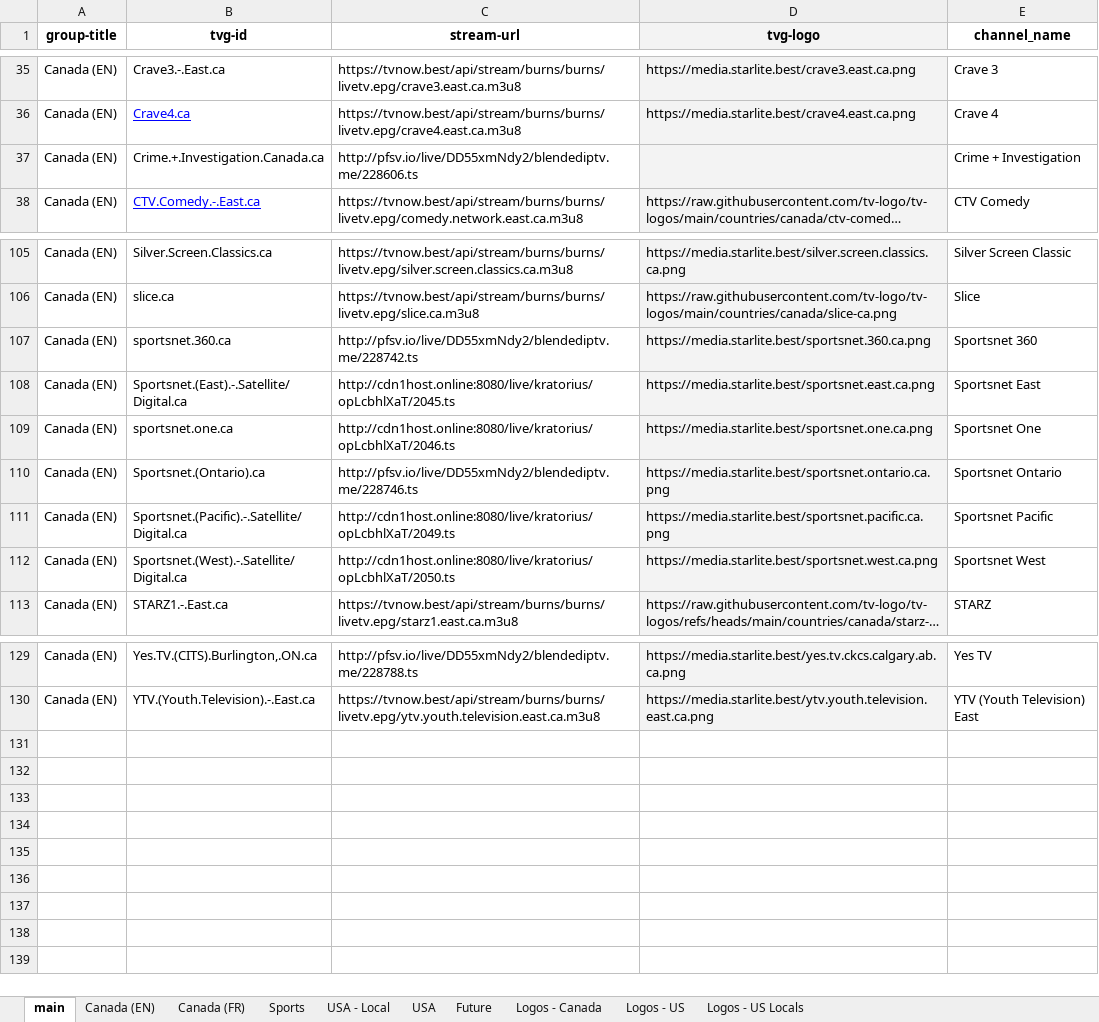
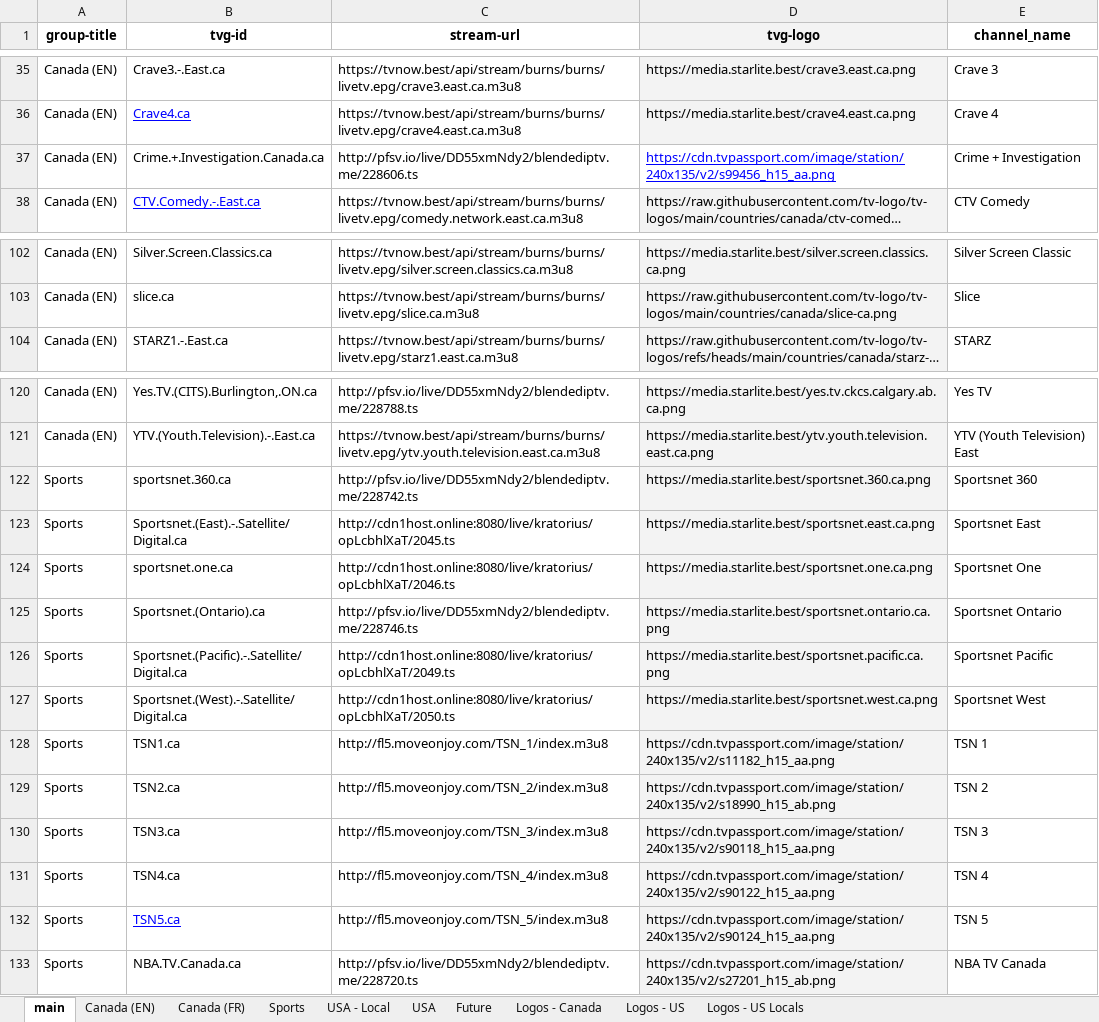
Before and after one commit to account-banned/tv_plusplus, an Excel workbook: accountbanned_tv++.xlsx, sheet main, drawn as a sheet; only a part is shown, gaps mark what is left out; long unchanged cells end in …; values as stored, in another font and other column widths than the file's, no borders; charts and pictures and conditional formats not drawn; removed rows and columns are numbered as before the commit, all else as after; the diff covers the shown part only; the diff names each change by its address in the sheet, - before the commit and + after, or states it on an @@ line.

```diff
--- a/accountbanned_tv++.xlsx (sheet main)
+++ b/accountbanned_tv++.xlsx (sheet main)
-D37 (tvg-logo): (empty)
+D37 (tvg-logo): https://cdn.tvpassport.com/image/station/240x135/v2/s99456_h15_aa.png
-D37 fill: #F3F3F3
+D37 fill: none
-row 107: Canada (EN) | sportsnet.360.ca | http://pfsv.io/live/DD55xmNdy2/blendediptv.me/228742.ts | https://media.starlite.best/sportsnet.360.ca.png | Sportsnet 360
-row 108: Canada (EN) | Sportsnet.(East).-.Satellite/Digital.ca | http://cdn1host.online:8080/live/kratorius/opLcbhlXaT/2045.ts | https://media.starlite.best/sportsnet.east.ca.png | Sportsnet East
-row 109: Canada (EN) | sportsnet.one.ca | http://cdn1host.online:8080/live/kratorius/opLcbhlXaT/2046.ts | https://media.starlite.best/sportsnet.one.ca.png | Sportsnet One
-row 110: Canada (EN) | Sportsnet.(Ontario).ca | http://pfsv.io/live/DD55xmNdy2/blendediptv.me/228746.ts | https://media.starlite.best/sportsnet.ontario.ca.png | Sportsnet Ontario
-row 111: Canada (EN) | Sportsnet.(Pacific).-.Satellite/Digital.ca | http://cdn1host.online:8080/live/kratorius/opLcbhlXaT/2049.ts | https://media.starlite.best/sportsnet.pacific.ca.png | Sportsnet Pacific
-row 112: Canada (EN) | Sportsnet.(West).-.Satellite/Digital.ca | http://cdn1host.online:8080/live/kratorius/opLcbhlXaT/2050.ts | https://media.starlite.best/sportsnet.west.ca.png | Sportsnet West
+row 122: Sports | sportsnet.360.ca | http://pfsv.io/live/DD55xmNdy2/blendediptv.me/228742.ts | https://media.starlite.best/sportsnet.360.ca.png | Sportsnet 360
+row 123: Sports | Sportsnet.(East).-.Satellite/Digital.ca | http://cdn1host.online:8080/live/kratorius/opLcbhlXaT/2045.ts | https://media.starlite.best/sportsnet.east.ca.png | Sportsnet East
+row 124: Sports | sportsnet.one.ca | http://cdn1host.online:8080/live/kratorius/opLcbhlXaT/2046.ts | https://media.starlite.best/sportsnet.one.ca.png | Sportsnet One
+row 125: Sports | Sportsnet.(Ontario).ca | http://pfsv.io/live/DD55xmNdy2/blendediptv.me/228746.ts | https://media.starlite.best/sportsnet.ontario.ca.png | Sportsnet Ontario
+row 126: Sports | Sportsnet.(Pacific).-.Satellite/Digital.ca | http://cdn1host.online:8080/live/kratorius/opLcbhlXaT/2049.ts | https://media.starlite.best/sportsnet.pacific.ca.png | Sportsnet Pacific
+row 127: Sports | Sportsnet.(West).-.Satellite/Digital.ca | http://cdn1host.online:8080/live/kratorius/opLcbhlXaT/2050.ts | https://media.starlite.best/sportsnet.west.ca.png | Sportsnet West
+row 128: Sports | TSN1.ca | http://fl5.moveonjoy.com/TSN_1/index.m3u8 | https://cdn.tvpassport.com/image/station/240x135/v2/s11182_h15_aa.png | TSN 1
+row 129: Sports | TSN2.ca | http://fl5.moveonjoy.com/TSN_2/index.m3u8 | https://cdn.tvpassport.com/image/station/240x135/v2/s18990_h15_ab.png | TSN 2
+row 130: Sports | TSN3.ca | http://fl5.moveonjoy.com/TSN_3/index.m3u8 | https://cdn.tvpassport.com/image/station/240x135/v2/s90118_h15_aa.png | TSN 3
+row 131: Sports | TSN4.ca | http://fl5.moveonjoy.com/TSN_4/index.m3u8 | https://cdn.tvpassport.com/image/station/240x135/v2/s90122_h15_aa.png | TSN 4
+row 132: Sports | TSN5.ca | http://fl5.moveonjoy.com/TSN_5/index.m3u8 | https://cdn.tvpassport.com/image/station/240x135/v2/s90124_h15_aa.png | TSN 5
+row 133: Sports | NBA.TV.Canada.ca | http://pfsv.io/live/DD55xmNdy2/blendediptv.me/228720.ts | https://cdn.tvpassport.com/image/station/240x135/v2/s27201_h15_ab.png | NBA TV Canada
```
Also changed, not shown: 3 removed rows, 10 edited cells and cell formats elsewhere in this sheet, sheet Canada (EN), sheet Logos - Canada, sheet Sports, 1 other file.
